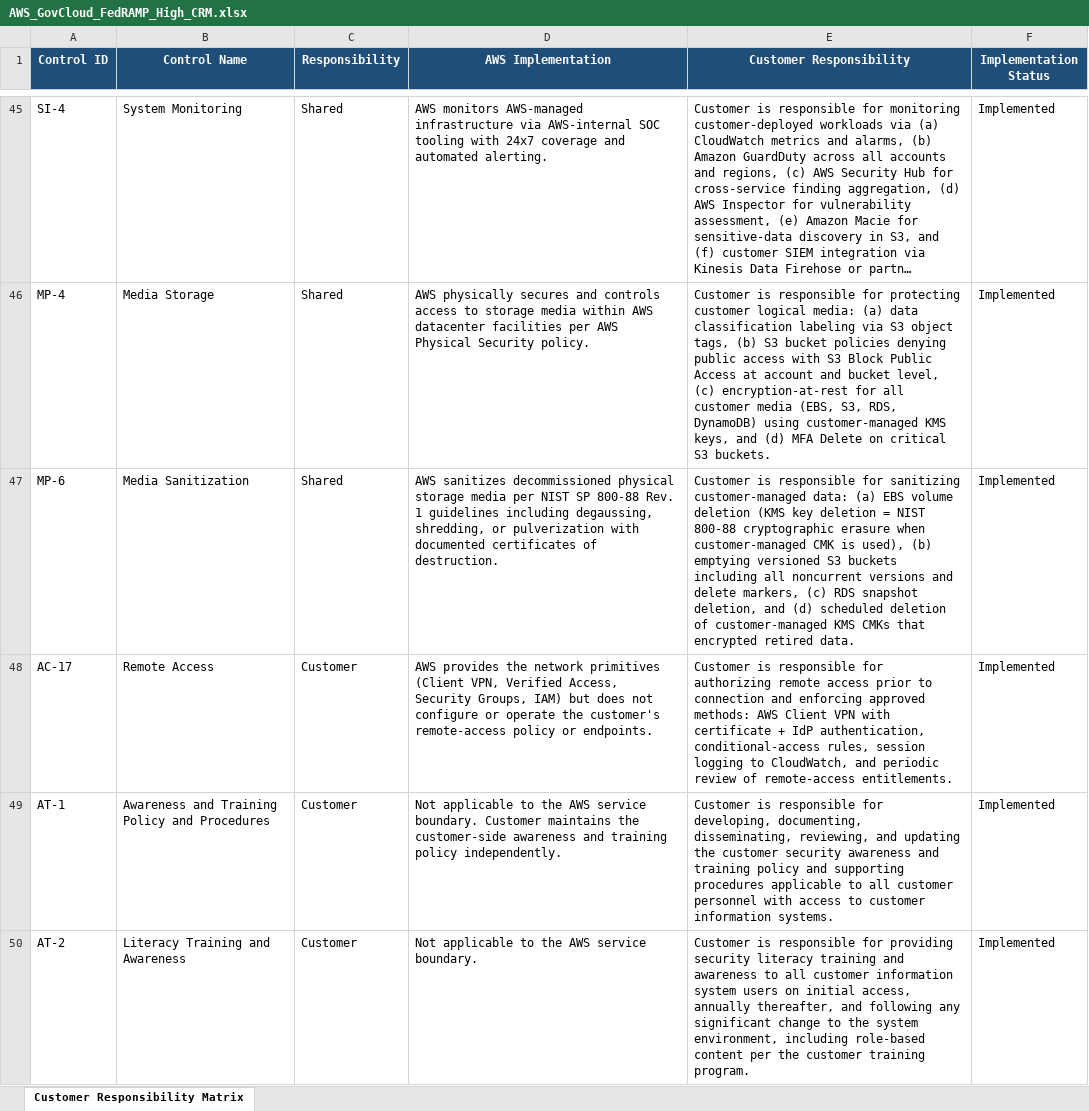
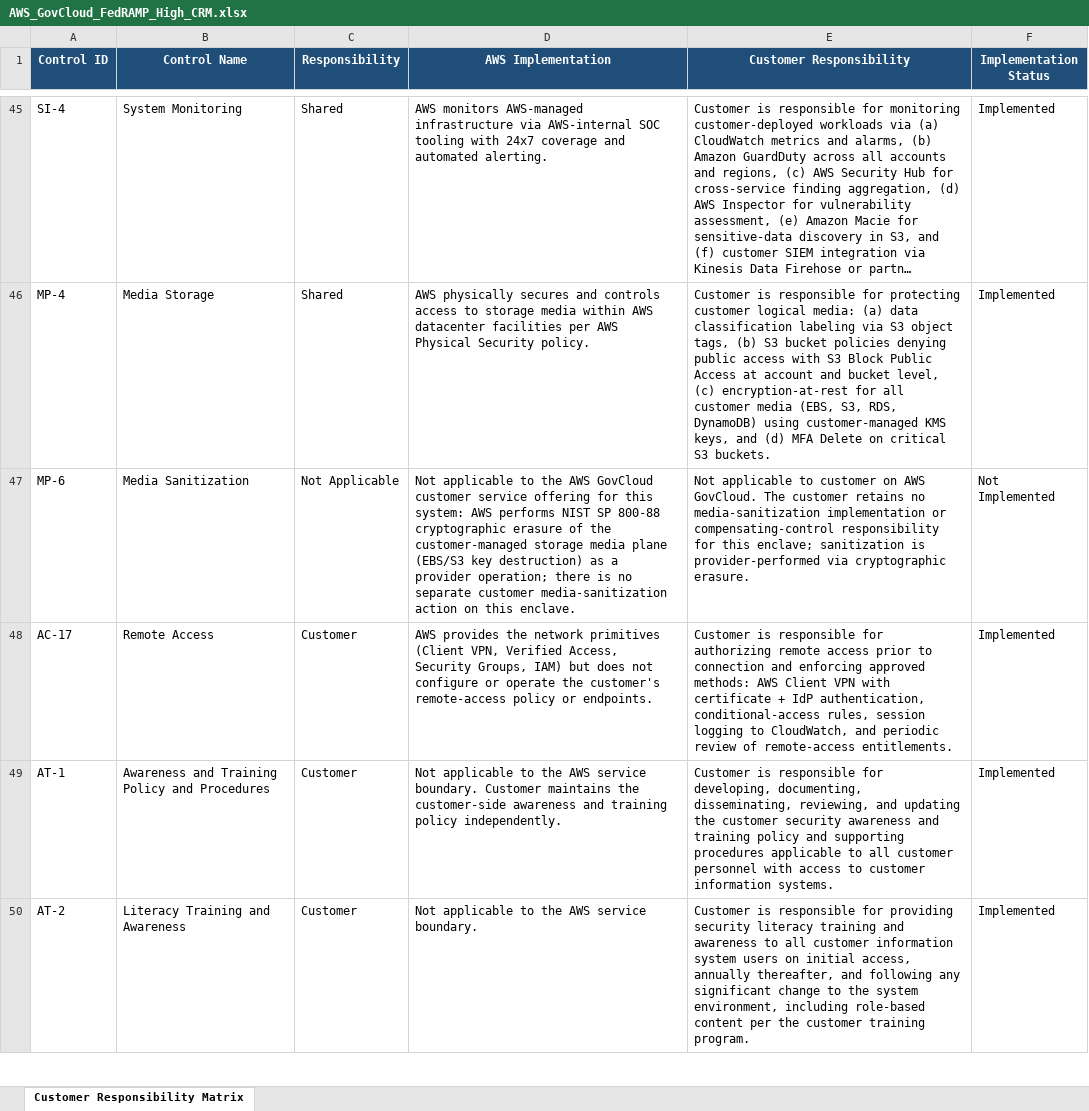
Before and after one commit to noah12345678900/CyberAssessor, an Excel workbook: demo/crm/AWS_GovCloud_FedRAMP_High_CRM.xlsx, sheet Customer Responsibility Matrix, drawn as a sheet; only a part is shown, gaps mark what is left out; long unchanged cells end in …; values as stored, in another font and other column widths than the file's, no borders; the diff names each change by its address in the sheet, - before the commit and + after, or states it on an @@ line.

```diff
--- a/demo/crm/AWS_GovCloud_FedRAMP_High_CRM.xlsx (sheet Customer Responsibility Matrix)
+++ b/demo/crm/AWS_GovCloud_FedRAMP_High_CRM.xlsx (sheet Customer Responsibility Matrix)
-C47 (Responsibility): Shared
+C47 (Responsibility): Not Applicable
-D47 (AWS Implementation): AWS sanitizes decommissioned physical storage media per NIST SP 800-88 Rev. 1 guidelines including degaussing, shredding, or pulverization with documented certificates of destruction.
+D47 (AWS Implementation): Not applicable to the AWS GovCloud customer service offering for this system: AWS performs NIST SP 800-88 cryptographic erasure of the customer-managed storage media plane (EBS/S3 key destruction) as a provider operation; there is no separate customer media-sanitization action on this enclave.
-E47 (Customer Responsibility): Customer is responsible for sanitizing customer-managed data: (a) EBS volume deletion (KMS key deletion = NIST 800-88 cryptographic erasure when customer-managed CMK is used), (b) emptying versioned S3 buckets including all noncurrent versions and delete markers, (c) RDS snapshot deletion, and (d) scheduled deletion of customer-managed KMS CMKs that encrypted retired data.
+E47 (Customer Responsibility): Not applicable to customer on AWS GovCloud. The customer retains no media-sanitization implementation or compensating-control responsibility for this enclave; sanitization is provider-performed via cryptographic erasure.
-F47 (Implementation Status): Implemented
+F47 (Implementation Status): Not Implemented
```
Also changed, not shown: demo/crm/Azure_Government_FedRAMP_High_CRM.xlsx, demo/workbooks/DEMO_CIS_v8_Example System.xlsx, 24 other files.
